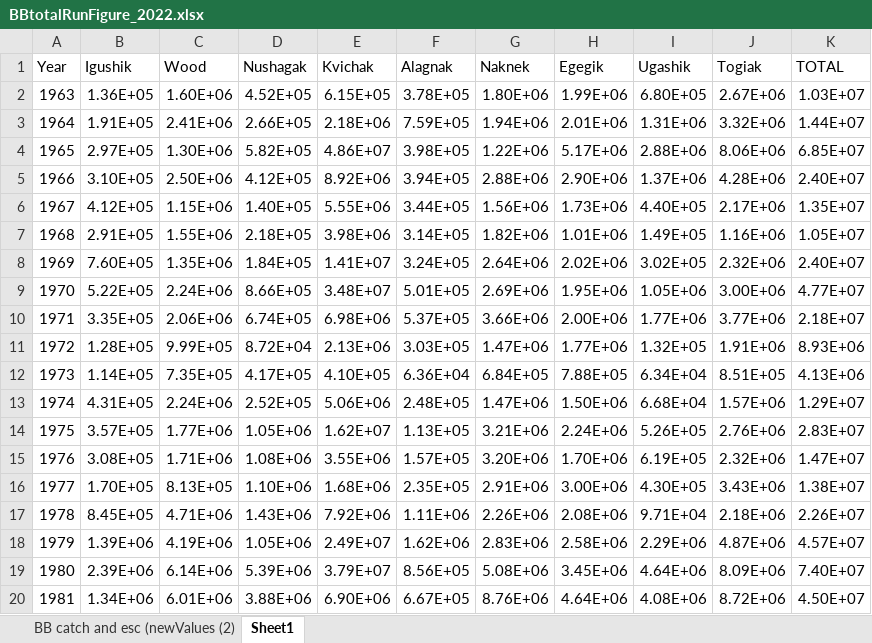
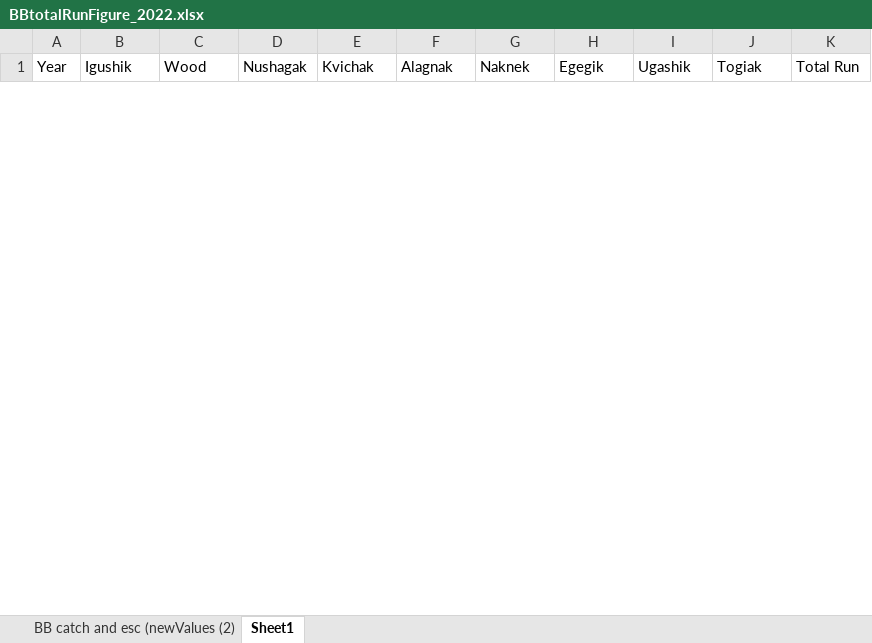
Before and after one commit to n-grace-henry/MS-Thesis, an Excel workbook: data/Environmental/BBtotalRunFigure_2022.xlsx, sheet Sheet1, drawn as a sheet; only a part is shown; values as stored, in another font and other column widths than the file's, no borders; removed rows and columns are numbered as before the commit, all else as after; the diff covers the shown part only; the diff names each change by its address in the sheet, - before the commit and + after, or states it on an @@ line.

Commit message:
saved new productivity data

```diff
--- a/data/Environmental/BBtotalRunFigure_2022.xlsx (sheet Sheet1)
+++ b/data/Environmental/BBtotalRunFigure_2022.xlsx (sheet Sheet1)
-K1: TOTAL
+K1: Total Run
-row 2: 1963 | 1.36E+05 | 1.60E+06 | 4.52E+05 | 6.15E+05 | 3.78E+05 | 1.80E+06 | 1.99E+06 | 6.80E+05 | 2.67E+06 | 1.03E+07
-row 3: 1964 | 1.91E+05 | 2.41E+06 | 2.66E+05 | 2.18E+06 | 7.59E+05 | 1.94E+06 | 2.01E+06 | 1.31E+06 | 3.32E+06 | 1.44E+07
-row 4: 1965 | 2.97E+05 | 1.30E+06 | 5.82E+05 | 4.86E+07 | 3.98E+05 | 1.22E+06 | 5.17E+06 | 2.88E+06 | 8.06E+06 | 6.85E+07
-row 5: 1966 | 3.10E+05 | 2.50E+06 | 4.12E+05 | 8.92E+06 | 3.94E+05 | 2.88E+06 | 2.90E+06 | 1.37E+06 | 4.28E+06 | 2.40E+07
-row 6: 1967 | 4.12E+05 | 1.15E+06 | 1.40E+05 | 5.55E+06 | 3.44E+05 | 1.56E+06 | 1.73E+06 | 4.40E+05 | 2.17E+06 | 1.35E+07
-row 7: 1968 | 2.91E+05 | 1.55E+06 | 2.18E+05 | 3.98E+06 | 3.14E+05 | 1.82E+06 | 1.01E+06 | 1.49E+05 | 1.16E+06 | 1.05E+07
-row 8: 1969 | 7.60E+05 | 1.35E+06 | 1.84E+05 | 1.41E+07 | 3.24E+05 | 2.64E+06 | 2.02E+06 | 3.02E+05 | 2.32E+06 | 2.40E+07
-row 9: 1970 | 5.22E+05 | 2.24E+06 | 8.66E+05 | 3.48E+07 | 5.01E+05 | 2.69E+06 | 1.95E+06 | 1.05E+06 | 3.00E+06 | 4.77E+07
-row 10: 1971 | 3.35E+05 | 2.06E+06 | 6.74E+05 | 6.98E+06 | 5.37E+05 | 3.66E+06 | 2.00E+06 | 1.77E+06 | 3.77E+06 | 2.18E+07
-row 11: 1972 | 1.28E+05 | 9.99E+05 | 8.72E+04 | 2.13E+06 | 3.03E+05 | 1.47E+06 | 1.77E+06 | 1.32E+05 | 1.91E+06 | 8.93E+06
-row 12: 1973 | 1.14E+05 | 7.35E+05 | 4.17E+05 | 4.10E+05 | 6.36E+04 | 6.84E+05 | 7.88E+05 | 6.34E+04 | 8.51E+05 | 4.13E+06
-row 13: 1974 | 4.31E+05 | 2.24E+06 | 2.52E+05 | 5.06E+06 | 2.48E+05 | 1.47E+06 | 1.50E+06 | 6.68E+04 | 1.57E+06 | 1.29E+07
-row 14: 1975 | 3.57E+05 | 1.77E+06 | 1.05E+06 | 1.62E+07 | 1.13E+05 | 3.21E+06 | 2.24E+06 | 5.26E+05 | 2.76E+06 | 2.83E+07
-row 15: 1976 | 3.08E+05 | 1.71E+06 | 1.08E+06 | 3.55E+06 | 1.57E+05 | 3.20E+06 | 1.70E+06 | 6.19E+05 | 2.32E+06 | 1.47E+07
-row 16: 1977 | 1.70E+05 | 8.13E+05 | 1.10E+06 | 1.68E+06 | 2.35E+05 | 2.91E+06 | 3.00E+06 | 4.30E+05 | 3.43E+06 | 1.38E+07
-row 17: 1978 | 8.45E+05 | 4.71E+06 | 1.43E+06 | 7.92E+06 | 1.11E+06 | 2.26E+06 | 2.08E+06 | 9.71E+04 | 2.18E+06 | 2.26E+07
-row 18: 1979 | 1.39E+06 | 4.19E+06 | 1.05E+06 | 2.49E+07 | 1.62E+06 | 2.83E+06 | 2.58E+06 | 2.29E+06 | 4.87E+06 | 4.57E+07
-row 19: 1980 | 2.39E+06 | 6.14E+06 | 5.39E+06 | 3.79E+07 | 8.56E+05 | 5.08E+06 | 3.45E+06 | 4.64E+06 | 8.09E+06 | 7.40E+07
-row 20: 1981 | 1.34E+06 | 6.01E+06 | 3.88E+06 | 6.90E+06 | 6.67E+05 | 8.76E+06 | 4.64E+06 | 4.08E+06 | 8.72E+06 | 4.50E+07
```
Also changed, not shown: 60 added rows and 36 removed rows elsewhere in this sheet, 1 other file.
